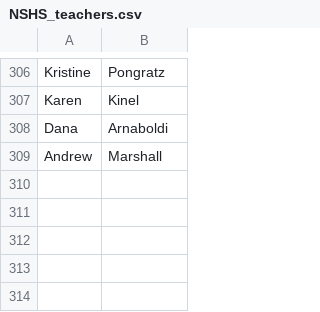
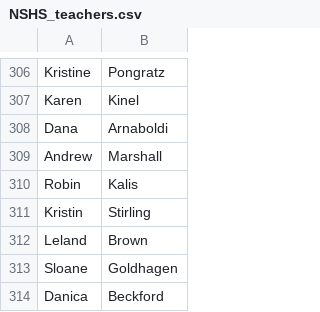
Before and after one commit to absent-cc/backend, a CSV file: data/NSHS_teachers.csv, drawn as a sheet; only a part is shown, gaps mark what is left out.

```diff
--- a/data/NSHS_teachers.csv
+++ b/data/NSHS_teachers.csv
@@ -309 +309,6 @@ Dana,Arnaboldi
 Andrew,Marshall
+Robin,Kalis
+Kristin,Stirling
+Leland,Brown
+Sloane,Goldhagen
+Danica,Beckford
```
Also changed, not shown: data/NNHS_teachers.csv, tools/teachers/schoologyFaculty/data/NNHS_faculty.csv, 1 other file.
